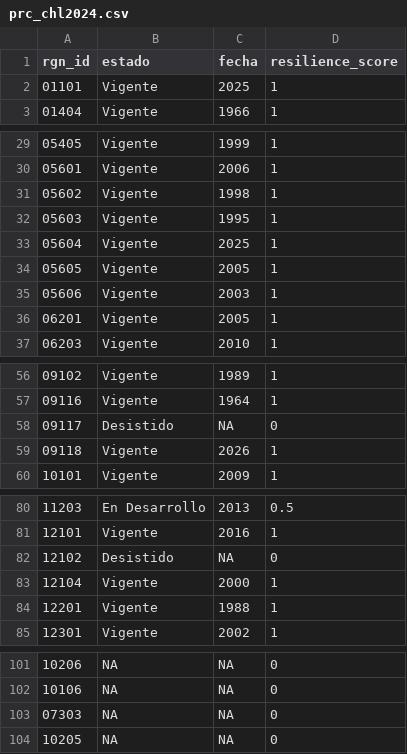
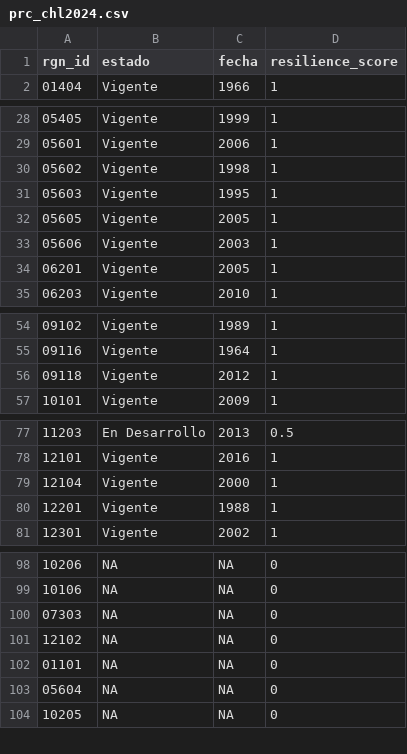
Before and after one commit to OHI-Science/chl, a CSV file: comunas/layers/prc_chl2024.csv, drawn as a sheet; only a part is shown, gaps mark what is left out; the diff covers the shown part only.

```diff
--- a/comunas/layers/prc_chl2024.csv
+++ b/comunas/layers/prc_chl2024.csv
@@ -1,3 +1,2 @@
 "rgn_id","estado","fecha","resilience_score"
-"01101","Vigente",2025,1
 "01404","Vigente",1966,1
@@ -32,3 +31,2 @@
 "05603","Vigente",1995,1
-"05604","Vigente",2025,1
 "05605","Vigente",2005,1
@@ -57,4 +55,3 @@
 "09116","Vigente",1964,1
-"09117","Desistido",NA,0
-"09118","Vigente",2026,1
+"09118","Vigente",2012,1
 "10101","Vigente",2009,1
@@ -81,3 +78,2 @@
 "12101","Vigente",2016,1
-"12102","Desistido",NA,0
 "12104","Vigente",2000,1
@@ -103,2 +100,5 @@
 "07303",NA,NA,0
+"12102",NA,NA,0
+"01101",NA,NA,0
+"05604",NA,NA,0
 "10205",NA,NA,0
```
Also changed, not shown: 1 added row and 3 edited cells elsewhere in this file, comunas/layers/pres_s_muniverde_chl2024.csv, comunas/layers/s_muniverde_chl2024.csv.
